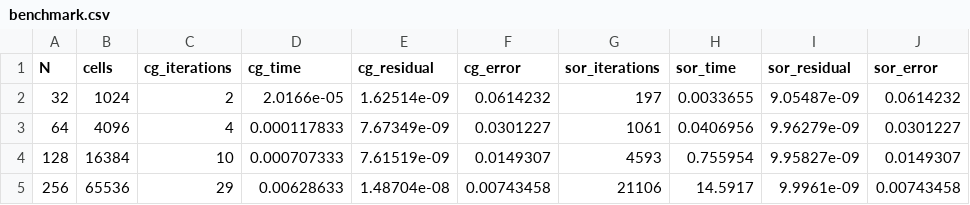
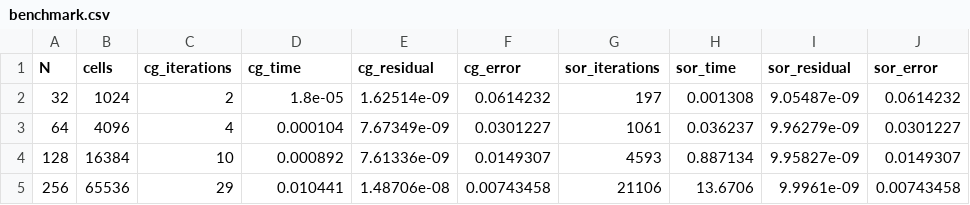
Before and after one commit to KyleTheCodeFarmer/CG-Poisson-Solver, a CSV file: results/benchmark.csv, drawn as a sheet.

```diff
--- a/results/benchmark.csv
+++ b/results/benchmark.csv
@@ -1,5 +1,5 @@
 N,cells,cg_iterations,cg_time,cg_residual,cg_error,sor_iterations,sor_time,sor_residual,sor_error
-32,1024,2,2.0166e-05,1.62514e-09,0.0614232,197,0.0033655,9.05487e-09,0.0614232
-64,4096,4,0.000117833,7.67349e-09,0.0301227,1061,0.0406956,9.96279e-09,0.0301227
-128,16384,10,0.000707333,7.61519e-09,0.0149307,4593,0.755954,9.95827e-09,0.0149307
-256,65536,29,0.00628633,1.48704e-08,0.00743458,21106,14.5917,9.9961e-09,0.00743458
+32,1024,2,1.8e-05,1.62514e-09,0.0614232,197,0.001308,9.05487e-09,0.0614232
+64,4096,4,0.000104,7.67349e-09,0.0301227,1061,0.036237,9.96279e-09,0.0301227
+128,16384,10,0.000892,7.61336e-09,0.0149307,4593,0.887134,9.95827e-09,0.0149307
+256,65536,29,0.010441,1.48706e-08,0.00743458,21106,13.6706,9.9961e-09,0.00743458
```
Also changed, not shown: 8 other files.
